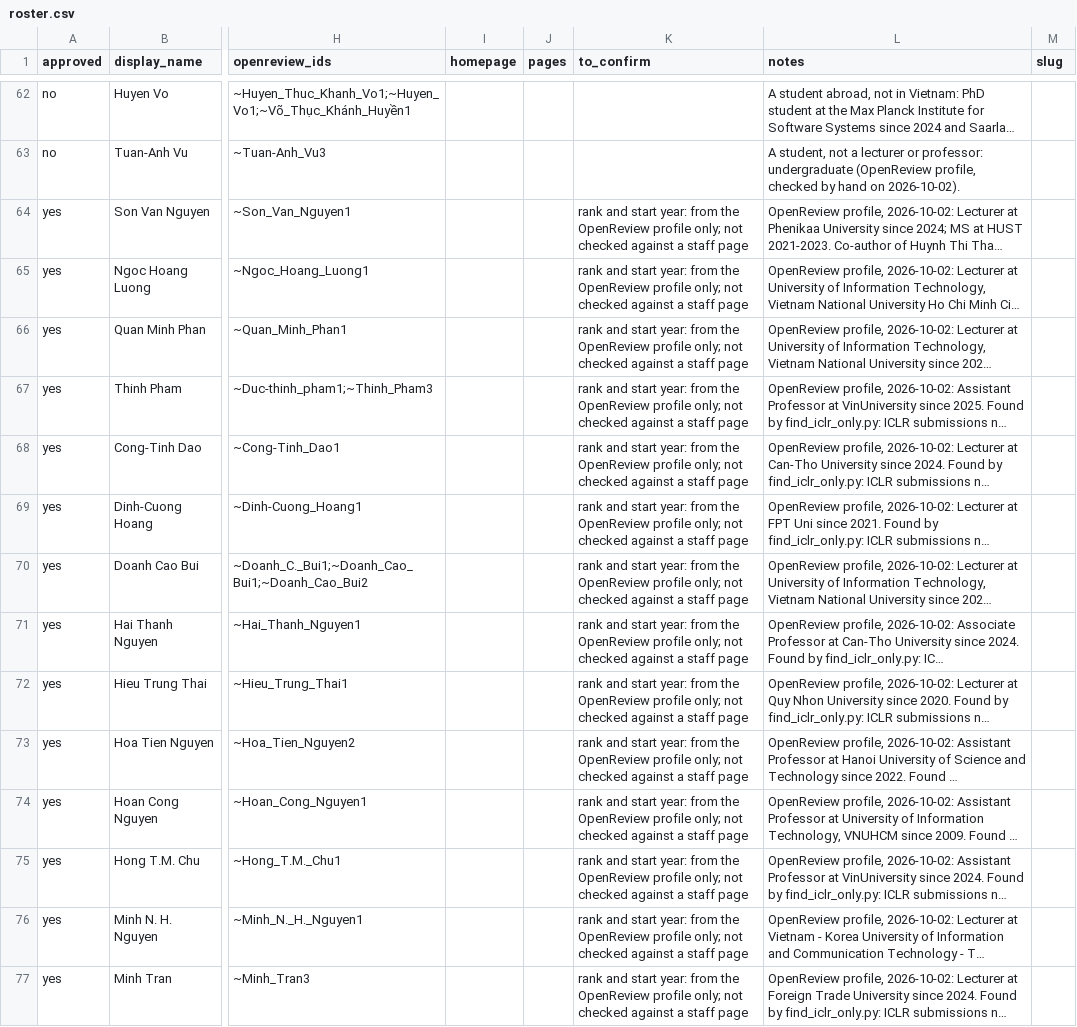
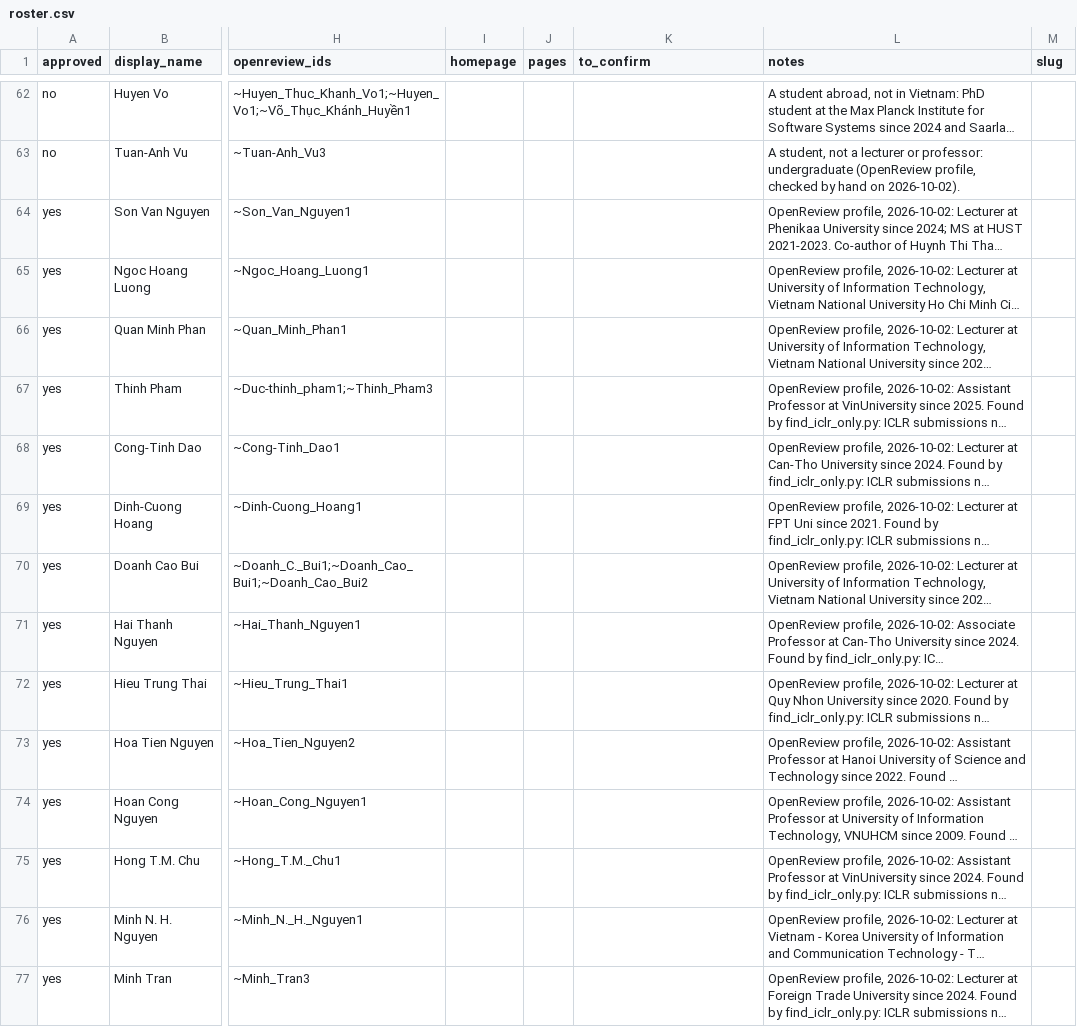
Before and after one commit to thanhlexyz/vn-at-top-ai-conference, a CSV file: backend/roster.csv, drawn as a sheet; only a part is shown, gaps mark what is left out; long unchanged cells end in …; the diff covers the shown part only; the diff names each change by its address in the sheet, - before the commit and + after, or states it on an @@ line.

```diff
--- a/backend/roster.csv
+++ b/backend/roster.csv
-K64:K77 (to_confirm): rank and start year: from the OpenReview profile only; not checked against a staff page
+K64:K77 (to_confirm): (empty)
```
Also changed, not shown: 7 added rows and 33 edited cells elsewhere in this file, backend/review.csv, 22 other files.
